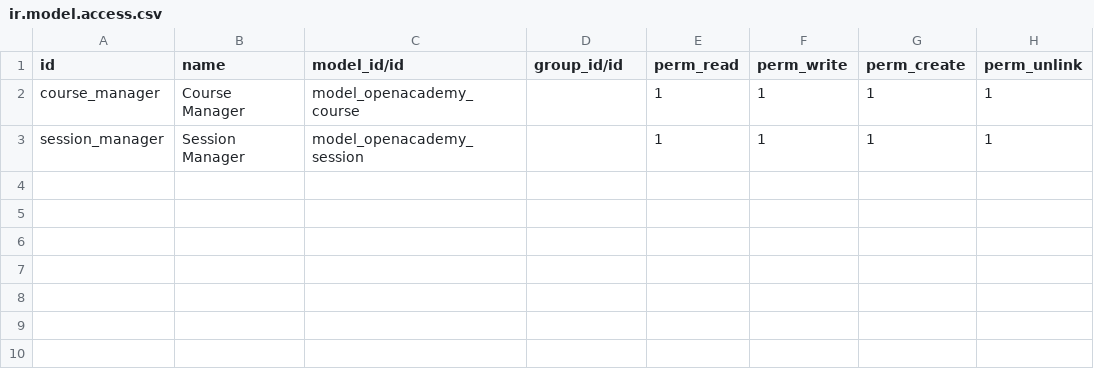
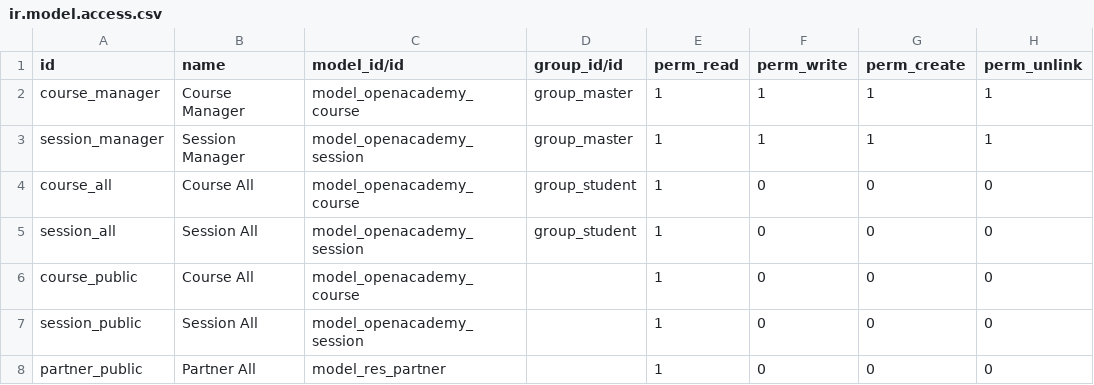
Before and after one commit to svs-odoo/learning, a CSV file: openacademy/security/ir.model.access.csv, drawn as a sheet.

```diff
--- a/openacademy/security/ir.model.access.csv
+++ b/openacademy/security/ir.model.access.csv
@@ -1,3 +1,8 @@
 id,name,model_id/id,group_id/id,perm_read,perm_write,perm_create,perm_unlink
-course_manager,Course Manager,model_openacademy_course,,1,1,1,1
-session_manager,Session Manager,model_openacademy_session,,1,1,1,1
+course_manager,Course Manager,model_openacademy_course,group_master,1,1,1,1
+session_manager,Session Manager,model_openacademy_session,group_master,1,1,1,1
+course_all,Course All,model_openacademy_course,group_student,1,0,0,0
+session_all,Session All,model_openacademy_session,group_student,1,0,0,0
+course_public,Course All,model_openacademy_course,,1,0,0,0
+session_public,Session All,model_openacademy_session,,1,0,0,0
+partner_public,Partner All,model_res_partner,,1,0,0,0
```
Also changed, not shown: 26 other files.
